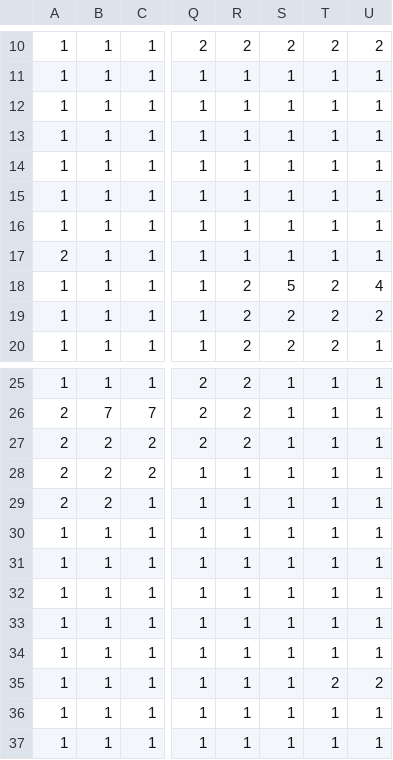
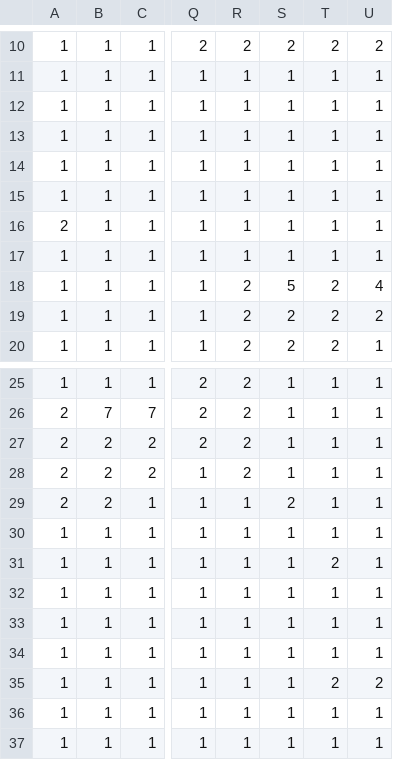
Before and after one commit to mac-comp127-f25/course-project-maddy-justus-louis, a CSV file: res/level3.csv, drawn as a sheet; only a part is shown, gaps mark what is left out; the diff names each change by its address in the sheet, - before the commit and + after, or states it on an @@ line.

Commit message:
added level 4 and fixed issues with level 3

```diff
--- a/res/level3.csv
+++ b/res/level3.csv
@@ row 17 moved to row 16: 2 @@
-R28: 1
+R28: 2
-S29: 1
+S29: 2
-T31: 1
+T31: 2
```
Also changed, not shown: 1 other file.
